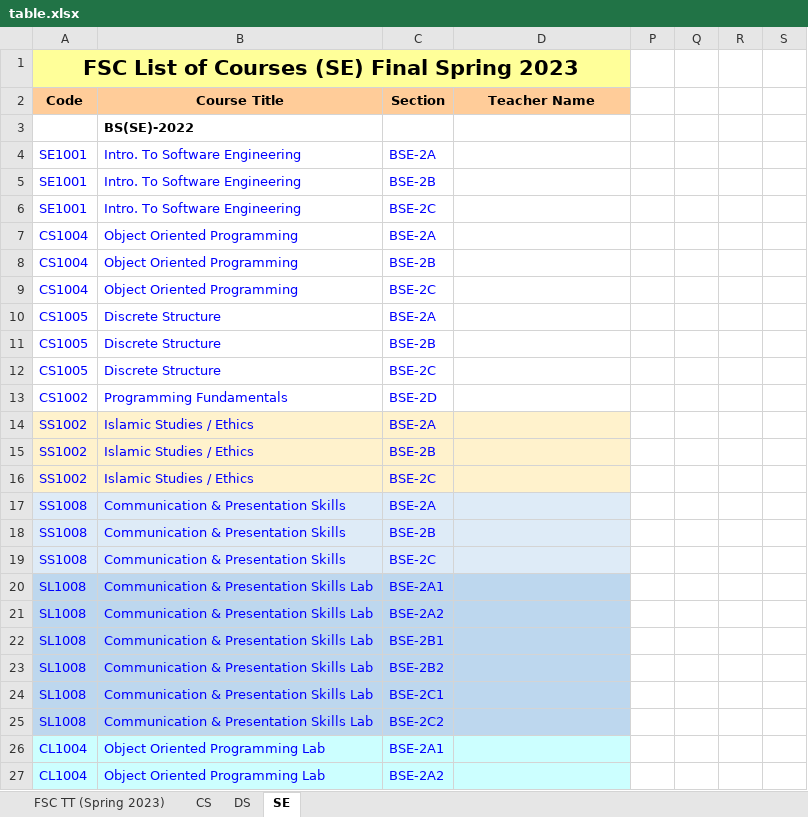
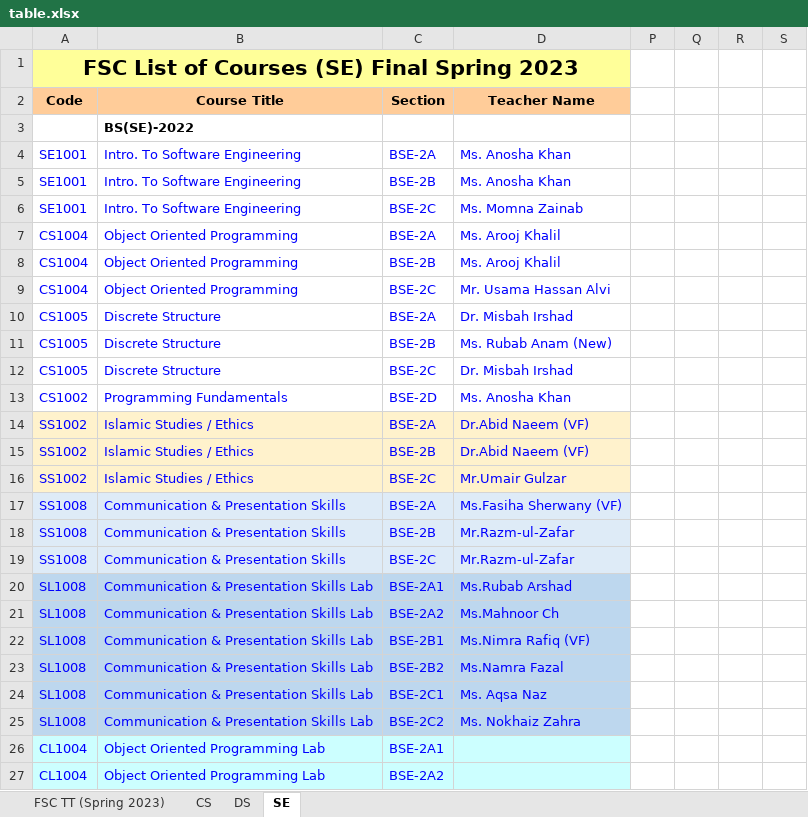
Before and after one commit to Hamza5743/TimeTableGenerator, an Excel workbook: Scripts/table.xlsx, sheet SE, drawn as a sheet; only a part is shown; values as stored, in another font and other column widths than the file's, no borders; charts and pictures not drawn; the diff covers the shown part only; the diff names each change by its address in the sheet, - before the commit and + after, or states it on an @@ line.

```diff
--- a/Scripts/table.xlsx (sheet SE)
+++ b/Scripts/table.xlsx (sheet SE)
-D4:D5 (Teacher Name): (empty)
+D4:D5 (Teacher Name): Ms. Anosha Khan
-D6 (Teacher Name): (empty)
+D6 (Teacher Name): Ms. Momna Zainab
-D7:D8 (Teacher Name): (empty)
+D7:D8 (Teacher Name): Ms. Arooj Khalil
-D9 (Teacher Name): (empty)
+D9 (Teacher Name): Mr. Usama Hassan Alvi
-D10 (Teacher Name): (empty)
+D10 (Teacher Name): Dr. Misbah Irshad
-D11 (Teacher Name): (empty)
+D11 (Teacher Name): Ms. Rubab Anam (New)
-D12 (Teacher Name): (empty)
+D12 (Teacher Name): Dr. Misbah Irshad
-D13 (Teacher Name): (empty)
+D13 (Teacher Name): Ms. Anosha Khan
-D14:D15 (Teacher Name): (empty)
+D14:D15 (Teacher Name): Dr.Abid Naeem (VF)
-D16 (Teacher Name): (empty)
+D16 (Teacher Name): Mr.Umair Gulzar
-D17 (Teacher Name): (empty)
+D17 (Teacher Name): Ms.Fasiha Sherwany (VF)
-D18:D19 (Teacher Name): (empty)
+D18:D19 (Teacher Name): Mr.Razm-ul-Zafar
-D20 (Teacher Name): (empty)
+D20 (Teacher Name): Ms.Rubab Arshad
-D21 (Teacher Name): (empty)
+D21 (Teacher Name): Ms.Mahnoor Ch
-D22 (Teacher Name): (empty)
+D22 (Teacher Name): Ms.Nimra Rafiq (VF)
-D23 (Teacher Name): (empty)
+D23 (Teacher Name): Ms.Namra Fazal
-D24 (Teacher Name): (empty)
+D24 (Teacher Name): Ms. Aqsa Naz
-D25 (Teacher Name): (empty)
+D25 (Teacher Name): Ms. Nokhaiz Zahra
```
Also changed, not shown: 1 added row and 30 edited cells elsewhere in this sheet, sheet CS, sheet FSC TT (Spring 2023), sheet DS, hidden cells, charts or pictures, 2 other files.
